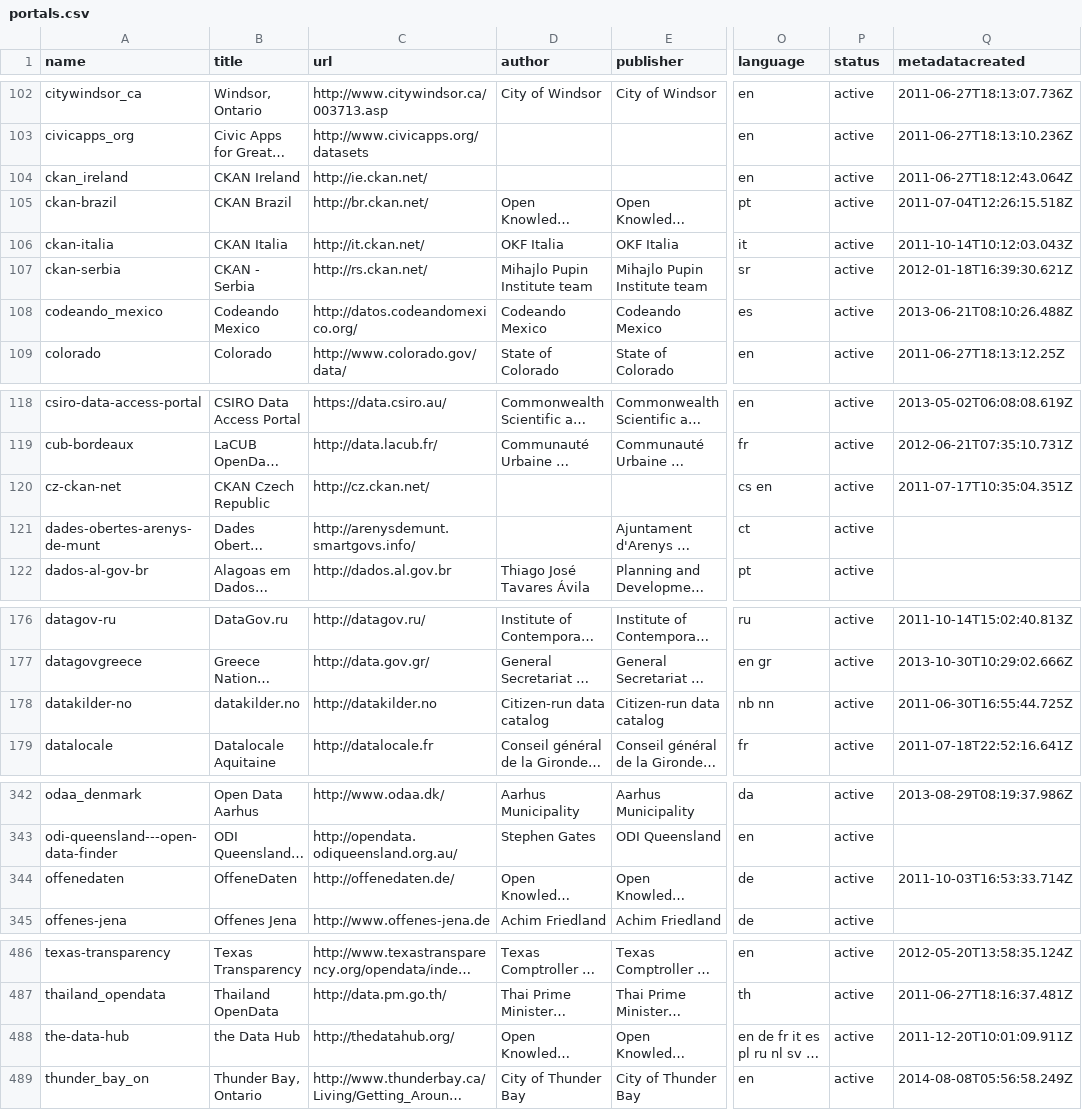
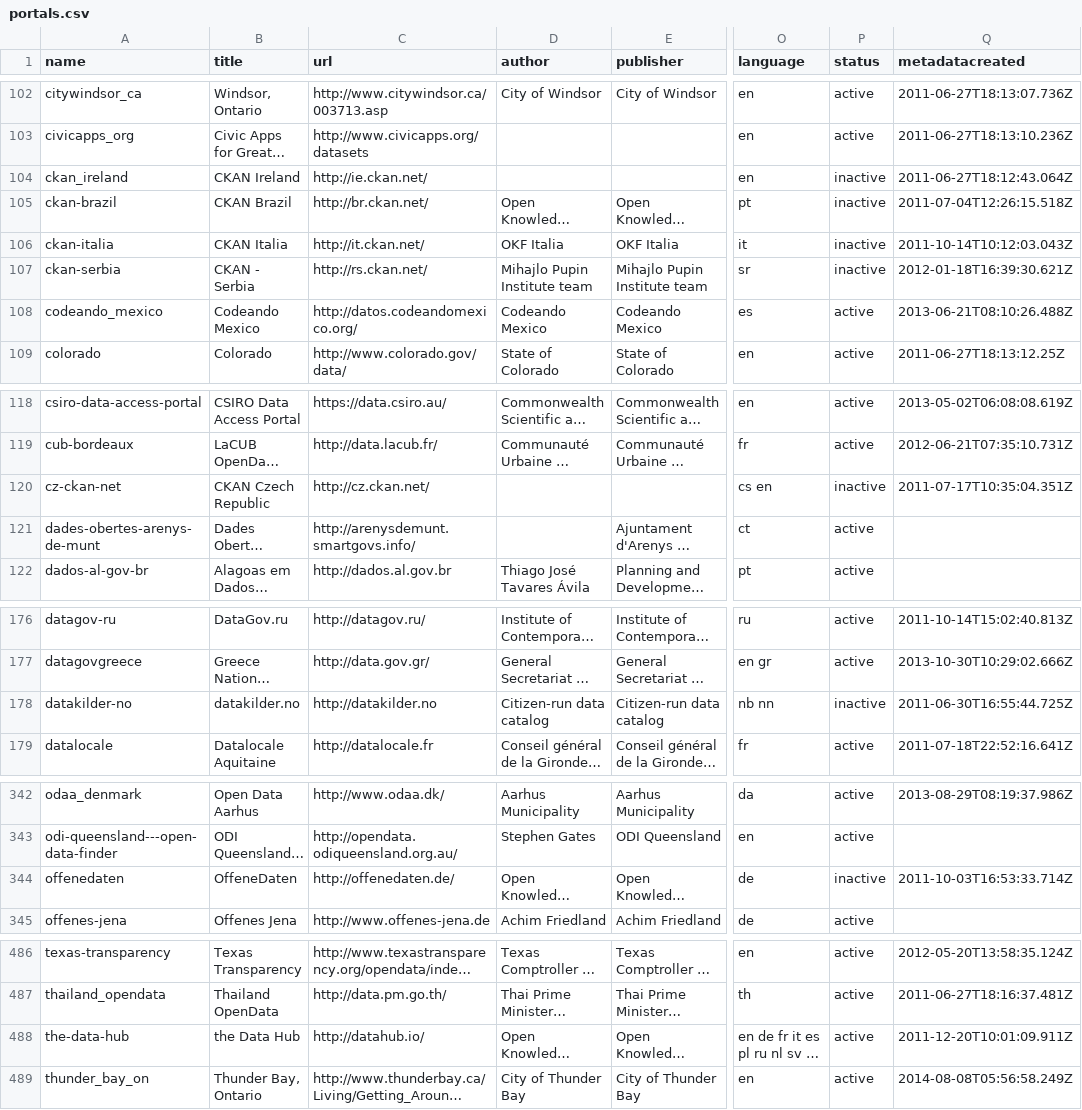
Before and after one commit to okfn/dataportals.org, a CSV file: data/portals.csv, drawn as a sheet; only a part is shown, gaps mark what is left out; long unchanged cells end in …; the diff names each change by its address in the sheet, - before the commit and + after, or states it on an @@ line.

Commit message:
all ckan.net instances have moved to datahub.io

```diff
--- a/data/portals.csv
+++ b/data/portals.csv
-P104:P107 (status): active
+P104:P107 (status): inactive
-P120 (status): active
+P120 (status): inactive
-P178 (status): active
+P178 (status): inactive
-P344 (status): active
+P344 (status): inactive
-C488 (url): http://thedatahub.org/
+C488 (url): http://datahub.io/
```
